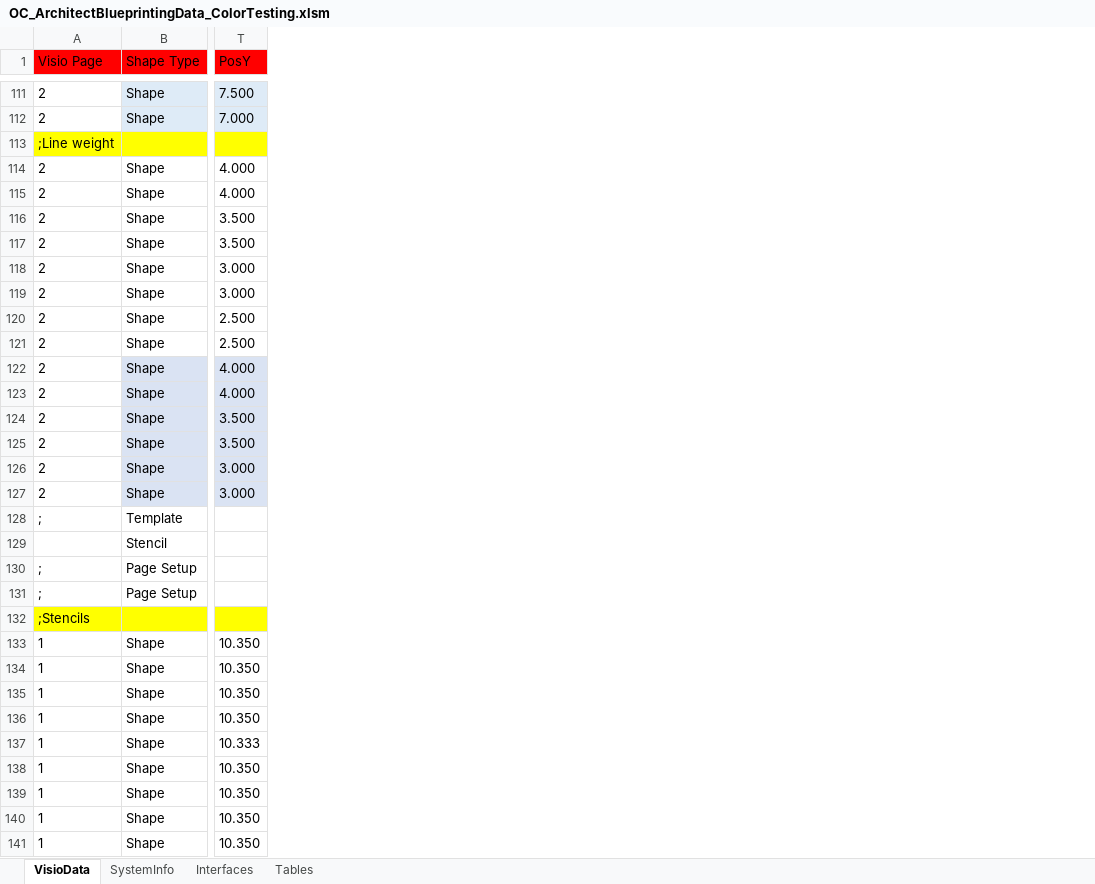
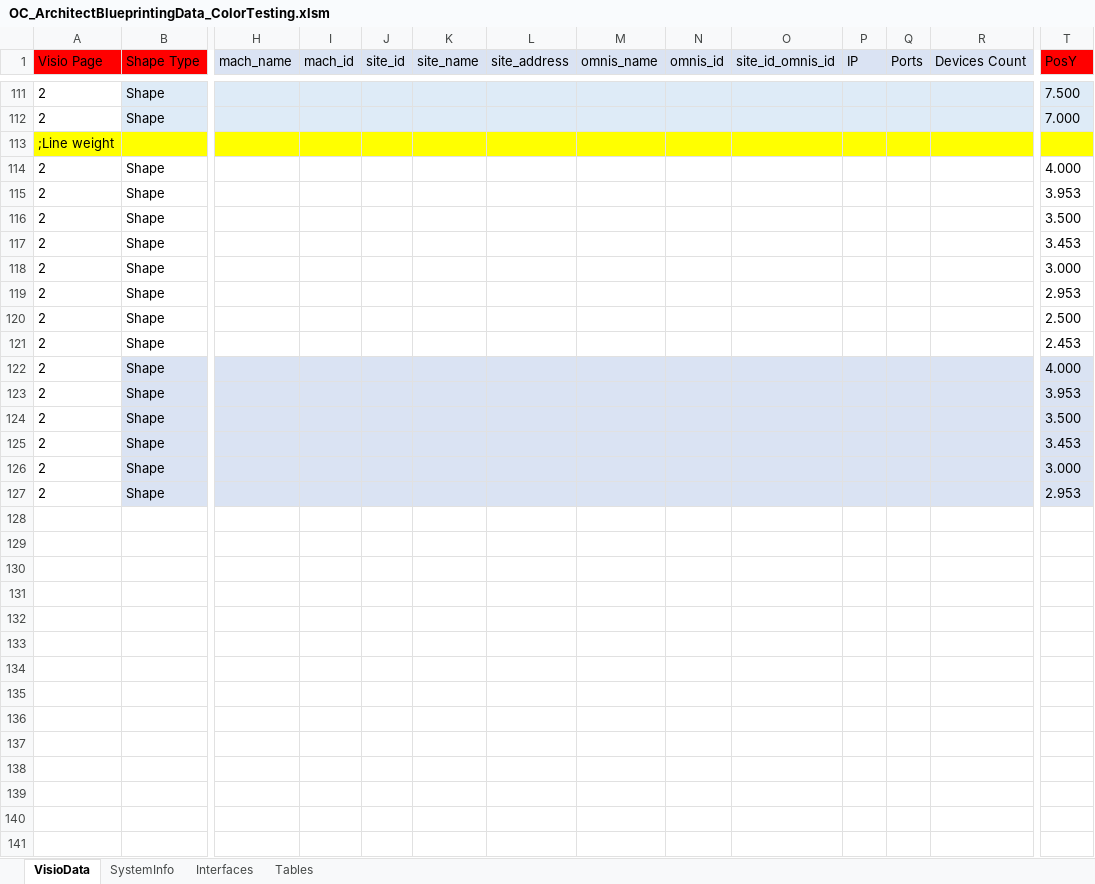
Before and after one commit to dougvida/VisioDiagramCreator, an Excel workbook: Data/ScriptData/OC_ArchitectBlueprintingData_ColorTesting.xlsm, sheet VisioData, drawn as a sheet; only a part is shown, gaps mark what is left out; values as stored, in another font and other column widths than the file's, no borders; removed rows and columns are numbered as before the commit, all else as after; rows hold the shown columns only; the diff covers the shown part only; the diff names each change by its address in the sheet, - before the commit and + after, or states it on an @@ line.

```diff
--- a/Data/ScriptData/OC_ArchitectBlueprintingData_ColorTesting.xlsm (sheet VisioData)
+++ b/Data/ScriptData/OC_ArchitectBlueprintingData_ColorTesting.xlsm (sheet VisioData)
@@ column H (mach_name) unhidden, empty @@
@@ column I (mach_id) unhidden, empty @@
@@ column J (site_id) unhidden, empty @@
@@ column K (site_name) unhidden, empty @@
@@ column L (site_address) unhidden, empty @@
@@ column M (omnis_name) unhidden, empty @@
@@ column N (omnis_id) unhidden, empty @@
@@ column O (site_id_omnis_id) unhidden, empty @@
@@ column P (IP) unhidden, empty @@
@@ column Q (Ports) unhidden, empty @@
@@ column R (Devices Count) unhidden, empty @@
-T115 (PosY): 4.000
+T115 (PosY): 3.953
-T117 (PosY): 3.500
+T117 (PosY): 3.453
-T119 (PosY): 3.000
+T119 (PosY): 2.953
-T121 (PosY): 2.500
+T121 (PosY): 2.453
-T123 (PosY): 4.000
+T123 (PosY): 3.953
-T125 (PosY): 3.500
+T125 (PosY): 3.453
-T127 (PosY): 3.000
+T127 (PosY): 2.953
-row 128: ; | Template
-row 129:  | Stencil
-row 130: ; | Page Setup
-row 131: ; | Page Setup
-row 132: ;Stencils
-row 133: 1 | Shape | 10.350
-row 134: 1 | Shape | 10.350
-row 135: 1 | Shape | 10.350
-row 136: 1 | Shape | 10.350
-row 137: 1 | Shape | 10.333
-row 138: 1 | Shape | 10.350
-row 139: 1 | Shape | 10.350
-row 140: 1 | Shape | 10.350
-row 141: 1 | Shape | 10.350
```
Also changed, not shown: 109 removed rows elsewhere in this sheet, Data/ScriptData/OC_ArchitectBlueprintingData_ColorTesting.xlsx, 4 other files.
